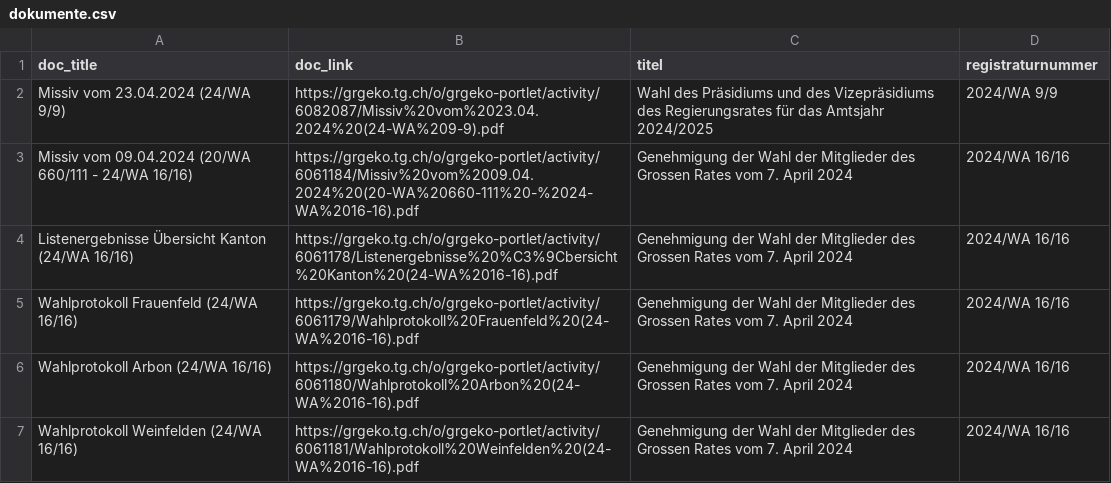
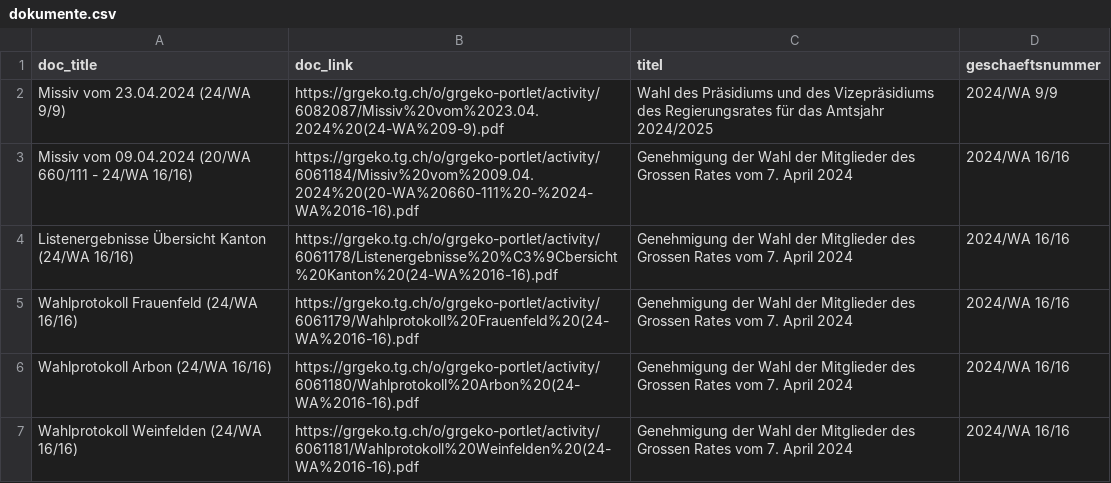
Before and after one commit to ogdtg/vorstossdaten_scrape, a CSV file: dokumente.csv, drawn as a sheet; only a part is shown.

```diff
--- a/dokumente.csv
+++ b/dokumente.csv
@@ -1,2 +1,2 @@
-"doc_title","doc_link","titel","registraturnummer"
+"doc_title","doc_link","titel","geschaeftsnummer"
 "Missiv vom 23.04.2024 (24/WA 9/9)","https://grgeko.tg.ch/o/grgeko-portlet/activity/6082087/Missiv%20vom%2023.04.2024%20(24-WA%209-9).pdf","Wahl des Präsidiums und des Vizepräsidiums des Regierungsrates für das Amtsjahr 2024/2025","2024/WA 9/9"
```
Also changed, not shown: geschaefte.csv, 2 other files.
